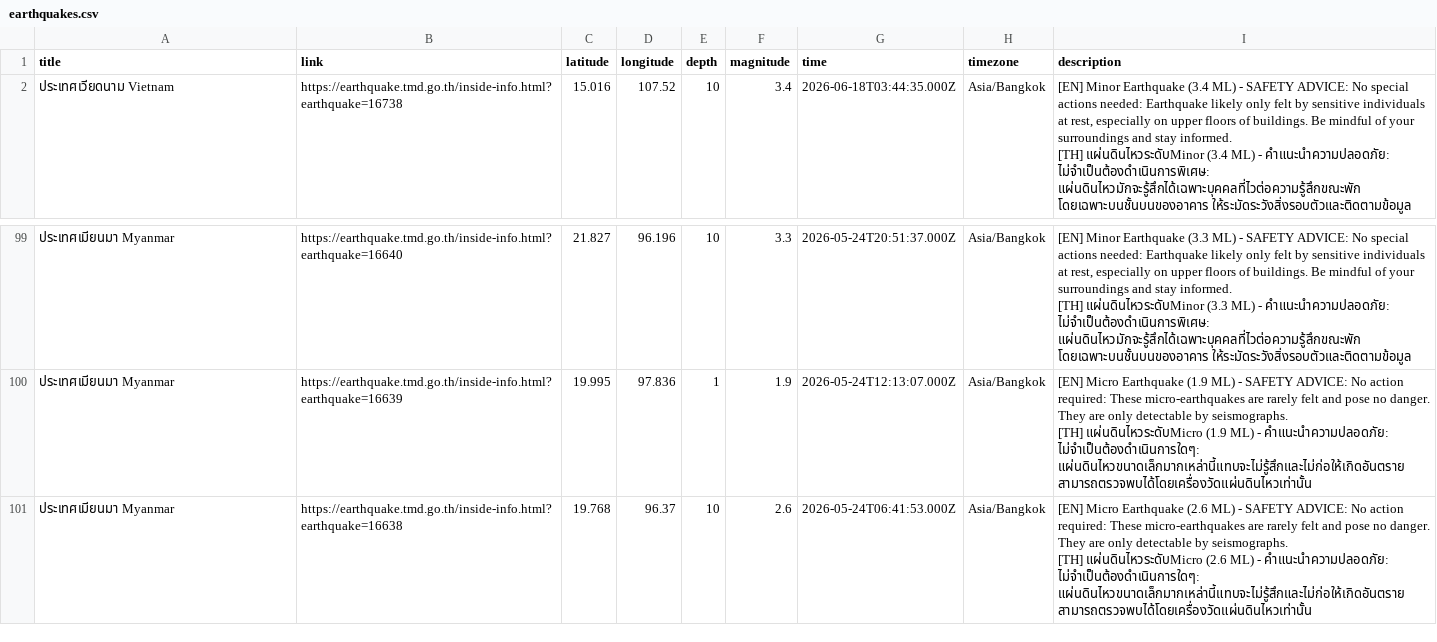
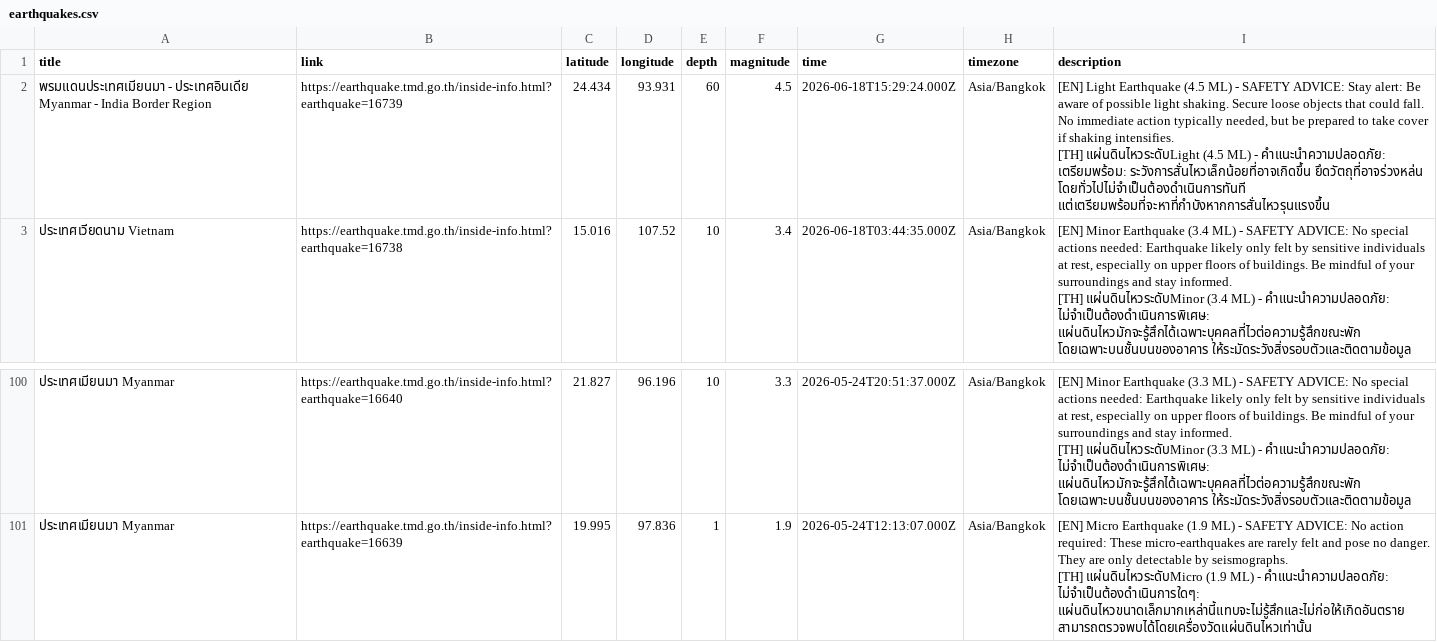
Before and after one commit to Pittawat2542/thailand-earthquake-visualizer, a CSV file: data/earthquakes.csv, drawn as a sheet; only a part is shown, gaps mark what is left out.

```diff
--- a/data/earthquakes.csv
+++ b/data/earthquakes.csv
@@ -1,2 +1,5 @@
 title,link,latitude,longitude,depth,magnitude,time,timezone,description
+"พรมแดนประเทศเมียนมา - ประเทศอินเดีย Myanmar - India Border Region",https://earthquake.tmd.go.th/inside-info.html?earthquake=16739,24.434,93.931,60,4.5,2026-06-18T15:29:24.000Z,Asia/Bangkok,"[EN] Light Earthquake (4.5 ML) - SAFETY ADVICE: Stay alert: Be aware of possible light shaking. Secure loose objects that could fall. No immediate action typically needed, but be prepared to take cover if shaking intensifies.
+
+[TH] แผ่นดินไหวระดับLight (4.5 ML) - คำแนะนำความปลอดภัย: เตรียมพร้อม: ระวังการสั่นไหวเล็กน้อยที่อาจเกิดขึ้น ยึดวัตถุที่อาจร่วงหล่น โดยทั่วไปไม่จำเป็นต้องดำเนินการทันที แต่เตรียมพร้อมที่จะหาที่กำบังหากการสั่นไหวรุนแรงขึ้น"
 "ประเทศเวียดนาม Vietnam",https://earthquake.tmd.go.th/inside-info.html?earthquake=16738,15.016,107.52,10,3.4,2026-06-18T03:44:35.000Z,Asia/Bangkok,"[EN] Minor Earthquake (3.4 ML) - SAFETY ADVICE: No special actions needed: Earthquake likely only felt by sensitive individuals at rest, especially on upper floors of buildings. Be mindful of your surroundings and stay informed.
@@ -298,4 +301 @@ title,link,latitude,longitude,depth,magnitude,time,timezone,description
 [TH] แผ่นดินไหวระดับMicro (1.9 ML) - คำแนะนำความปลอดภัย: ไม่จำเป็นต้องดำเนินการใดๆ: แผ่นดินไหวขนาดเล็กมากเหล่านี้แทบจะไม่รู้สึกและไม่ก่อให้เกิดอันตราย สามารถตรวจพบได้โดยเครื่องวัดแผ่นดินไหวเท่านั้น"
-"ประเทศเมียนมา Myanmar",https://earthquake.tmd.go.th/inside-info.html?earthquake=16638,19.768,96.37,10,2.6,2026-05-24T06:41:53.000Z,Asia/Bangkok,"[EN] Micro Earthquake (2.6 ML) - SAFETY ADVICE: No action required: These micro-earthquakes are rarely felt and pose no danger. They are only detectable by seismographs.
-
-[TH] แผ่นดินไหวระดับMicro (2.6 ML) - คำแนะนำความปลอดภัย: ไม่จำเป็นต้องดำเนินการใดๆ: แผ่นดินไหวขนาดเล็กมากเหล่านี้แทบจะไม่รู้สึกและไม่ก่อให้เกิดอันตราย สามารถตรวจพบได้โดยเครื่องวัดแผ่นดินไหวเท่านั้น"
```
Also changed, not shown: 2 other files.
